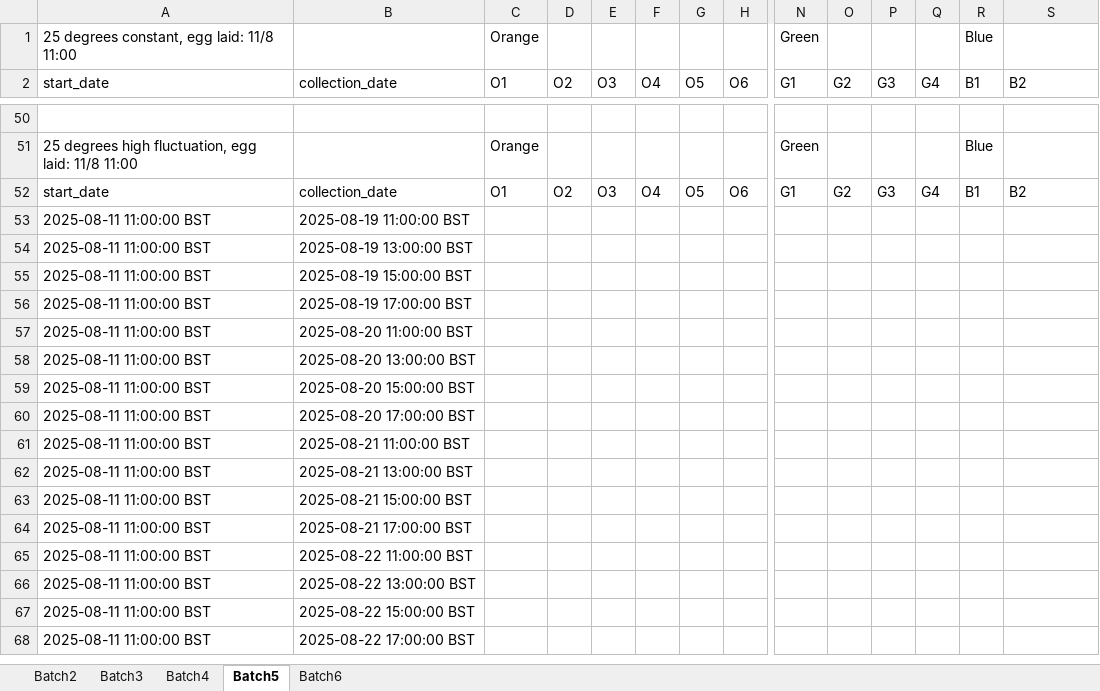
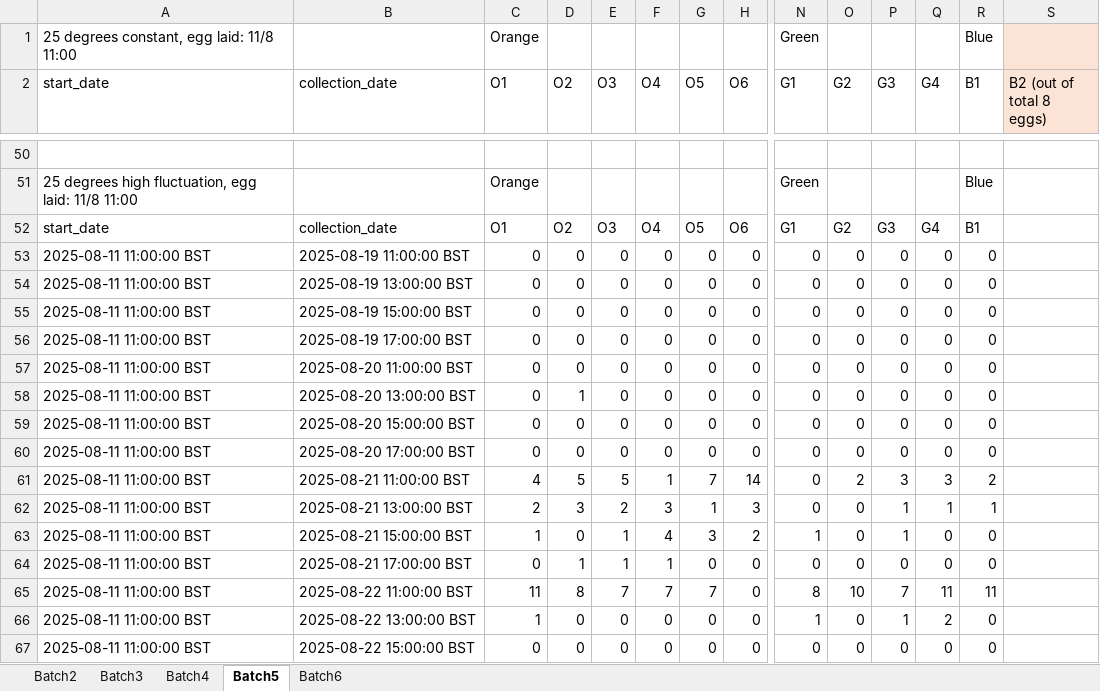
Before and after one commit to daychl/FLY, an Excel workbook: data/raw_data.xlsx, sheet Batch5, drawn as a sheet; only a part is shown, gaps mark what is left out; values as stored, in another font and other column widths than the file's, no borders; removed rows and columns are numbered as before the commit, all else as after; rows hold the shown columns only; the diff covers the shown part only; the diff names each change by its address in the sheet, - before the commit and + after, or states it on an @@ line.

Commit message:
Updated raw data for batch 5 and batch 6 (last count/ most up-to-date count : 22/08/2025 17:00 BST)

```diff
--- a/data/raw_data.xlsx (sheet Batch5)
+++ b/data/raw_data.xlsx (sheet Batch5)
-S1:S2 fill: none
+S1:S2 fill: #FBE3D6
-S2: B2
+S2: B2 (out of total 8 eggs)
-S52 (B2 (out of total 8 eggs)): B2
+S52 (B2 (out of total 8 eggs)): (empty)
-row 53: 2025-08-11 11:00:00 BST | 2025-08-19 11:00:00 BST
-row 54: 2025-08-11 11:00:00 BST | 2025-08-19 13:00:00 BST
-row 55: 2025-08-11 11:00:00 BST | 2025-08-19 15:00:00 BST
-row 56: 2025-08-11 11:00:00 BST | 2025-08-19 17:00:00 BST
-row 57: 2025-08-11 11:00:00 BST | 2025-08-20 11:00:00 BST
-row 58: 2025-08-11 11:00:00 BST | 2025-08-20 13:00:00 BST
-row 59: 2025-08-11 11:00:00 BST | 2025-08-20 15:00:00 BST
-row 60: 2025-08-11 11:00:00 BST | 2025-08-20 17:00:00 BST
-row 61: 2025-08-11 11:00:00 BST | 2025-08-21 11:00:00 BST
-row 62: 2025-08-11 11:00:00 BST | 2025-08-21 13:00:00 BST
-row 63: 2025-08-11 11:00:00 BST | 2025-08-21 15:00:00 BST
-row 64: 2025-08-11 11:00:00 BST | 2025-08-21 17:00:00 BST
-row 65: 2025-08-11 11:00:00 BST | 2025-08-22 11:00:00 BST
-row 66: 2025-08-11 11:00:00 BST | 2025-08-22 13:00:00 BST
-row 67: 2025-08-11 11:00:00 BST | 2025-08-22 15:00:00 BST
-row 68: 2025-08-11 11:00:00 BST | 2025-08-22 17:00:00 BST
+row 53: 2025-08-11 11:00:00 BST | 2025-08-19 11:00:00 BST | 0 | 0 | 0 | 0 | 0 | 0 | 0 | 0 | 0 | 0 | 0
+row 54: 2025-08-11 11:00:00 BST | 2025-08-19 13:00:00 BST | 0 | 0 | 0 | 0 | 0 | 0 | 0 | 0 | 0 | 0 | 0
+row 55: 2025-08-11 11:00:00 BST | 2025-08-19 15:00:00 BST | 0 | 0 | 0 | 0 | 0 | 0 | 0 | 0 | 0 | 0 | 0
+row 56: 2025-08-11 11:00:00 BST | 2025-08-19 17:00:00 BST | 0 | 0 | 0 | 0 | 0 | 0 | 0 | 0 | 0 | 0 | 0
+row 57: 2025-08-11 11:00:00 BST | 2025-08-20 11:00:00 BST | 0 | 0 | 0 | 0 | 0 | 0 | 0 | 0 | 0 | 0 | 0
+row 58: 2025-08-11 11:00:00 BST | 2025-08-20 13:00:00 BST | 0 | 1 | 0 | 0 | 0 | 0 | 0 | 0 | 0 | 0 | 0
+row 59: 2025-08-11 11:00:00 BST | 2025-08-20 15:00:00 BST | 0 | 0 | 0 | 0 | 0 | 0 | 0 | 0 | 0 | 0 | 0
+row 60: 2025-08-11 11:00:00 BST | 2025-08-20 17:00:00 BST | 0 | 0 | 0 | 0 | 0 | 0 | 0 | 0 | 0 | 0 | 0
+row 61: 2025-08-11 11:00:00 BST | 2025-08-21 11:00:00 BST | 4 | 5 | 5 | 1 | 7 | 14 | 0 | 2 | 3 | 3 | 2
+row 62: 2025-08-11 11:00:00 BST | 2025-08-21 13:00:00 BST | 2 | 3 | 2 | 3 | 1 | 3 | 0 | 0 | 1 | 1 | 1
+row 63: 2025-08-11 11:00:00 BST | 2025-08-21 15:00:00 BST | 1 | 0 | 1 | 4 | 3 | 2 | 1 | 0 | 1 | 0 | 0
+row 64: 2025-08-11 11:00:00 BST | 2025-08-21 17:00:00 BST | 0 | 1 | 1 | 1 | 0 | 0 | 0 | 0 | 0 | 0 | 0
+row 65: 2025-08-11 11:00:00 BST | 2025-08-22 11:00:00 BST | 11 | 8 | 7 | 7 | 7 | 0 | 8 | 10 | 7 | 11 | 11
+row 66: 2025-08-11 11:00:00 BST | 2025-08-22 13:00:00 BST | 1 | 0 | 0 | 0 | 0 | 0 | 1 | 0 | 1 | 2 | 0
+row 67: 2025-08-11 11:00:00 BST | 2025-08-22 15:00:00 BST | 0 | 0 | 0 | 0 | 0 | 0 | 0 | 0 | 0 | 0 | 0
```
Also changed, not shown: 36 added rows, 35 removed rows, 1 edited cell and cell formats elsewhere in this sheet, sheet Batch6, sheet Batch4, sheet Batch2, sheet Batch3.
